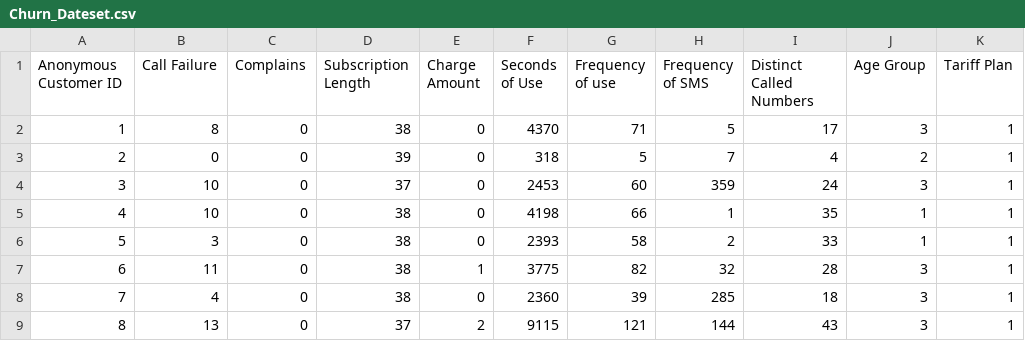
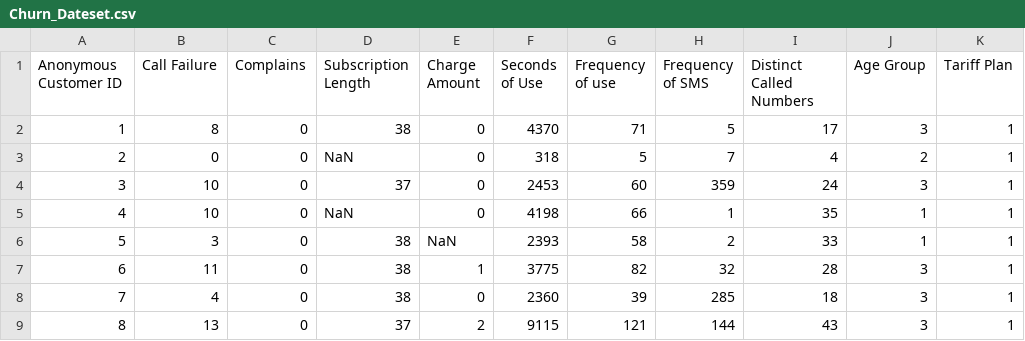
Before and after one commit to saihaneesh26/datasets, a CSV file: Churn_Dateset.csv, drawn as a sheet; only a part is shown; the diff names each change by its address in the sheet, - before the commit and + after, or states it on an @@ line.

Commit message:
Update Churn_Dateset.csv

```diff
--- a/Churn_Dateset.csv
+++ b/Churn_Dateset.csv
-D3 (Subscription Length): 39
+D3 (Subscription Length): NaN
-D5 (Subscription Length): 38
+D5 (Subscription Length): NaN
-E6 (Charge Amount): 0
+E6 (Charge Amount): NaN
```
